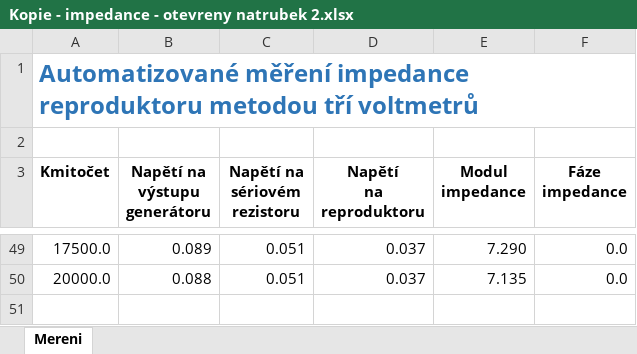
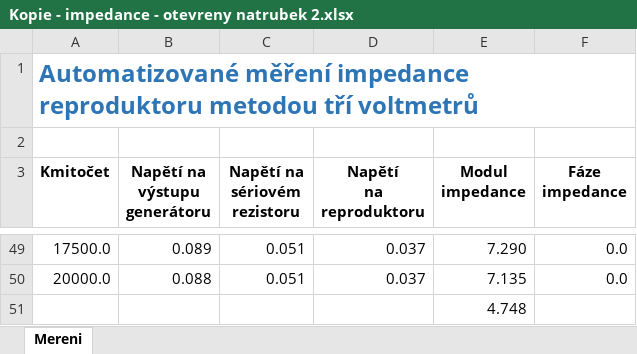
Before and after one commit to karolinaas/BPC-MVAA-Protokoly-2024, an Excel workbook: Uloha3/Kopie - impedance - otevreny natrubek 2.xlsx, sheet Mereni, drawn as a sheet; only a part is shown, gaps mark what is left out; values as stored, in another font and other column widths than the file's, no borders; charts and pictures not drawn; the diff names each change by its address in the sheet, - before the commit and + after, or states it on an @@ line.

```diff
--- a/Uloha3/Kopie - impedance - otevreny natrubek 2.xlsx (sheet Mereni)
+++ b/Uloha3/Kopie - impedance - otevreny natrubek 2.xlsx (sheet Mereni)
+row 51:  |  |  |  | 4.748
```
Also changed, not shown: charts or pictures, Uloha3/Kopie - impedance - zavreny nahubek.xlsx, Uloha3/uloha3.xlsx, 4 other files.
